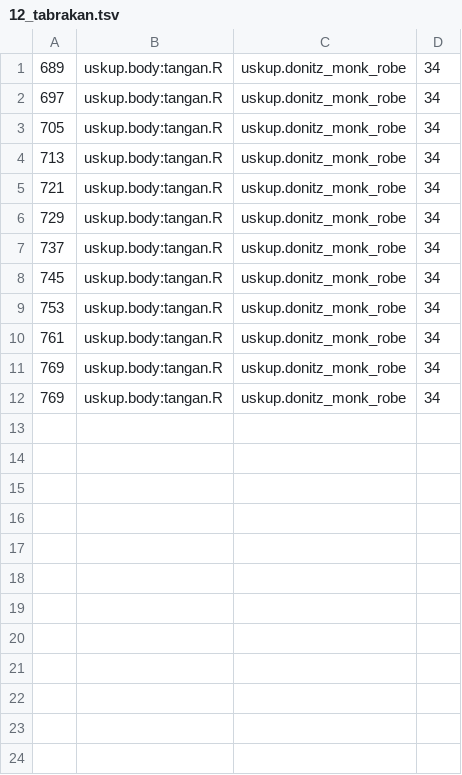
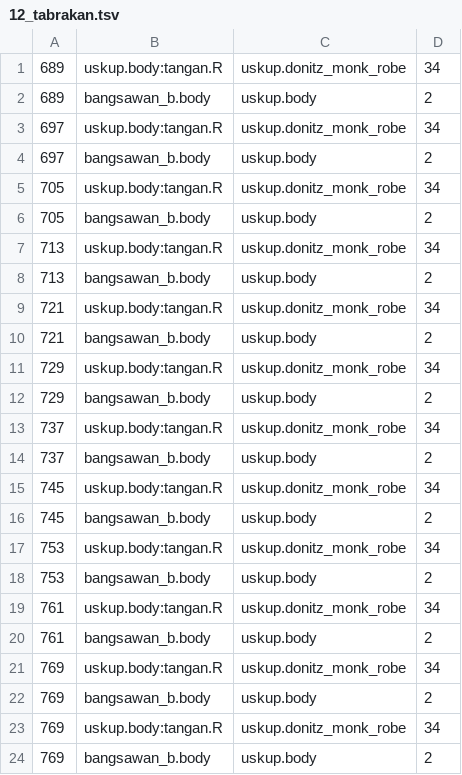
Before and after one commit to Musttt3/ai-agent-task, a TSV file: sejarah-garpu/shots/blend/12_tabrakan.tsv, drawn as a sheet; the diff names each change by its address in the sheet, - before the commit and + after, or states it on an @@ line.

```diff
--- a/sejarah-garpu/shots/blend/12_tabrakan.tsv
+++ b/sejarah-garpu/shots/blend/12_tabrakan.tsv
+row 2: 689 | bangsawan_b.body | uskup.body | 2
+row 4: 697 | bangsawan_b.body | uskup.body | 2
+row 6: 705 | bangsawan_b.body | uskup.body | 2
+row 8: 713 | bangsawan_b.body | uskup.body | 2
+row 10: 721 | bangsawan_b.body | uskup.body | 2
+row 12: 729 | bangsawan_b.body | uskup.body | 2
+row 14: 737 | bangsawan_b.body | uskup.body | 2
+row 16: 745 | bangsawan_b.body | uskup.body | 2
+row 18: 753 | bangsawan_b.body | uskup.body | 2
+row 20: 761 | bangsawan_b.body | uskup.body | 2
+row 22: 769 | bangsawan_b.body | uskup.body | 2
+row 24: 769 | bangsawan_b.body | uskup.body | 2
```
Also changed, not shown: sejarah-garpu/shots/blend/04_tabrakan.tsv, sejarah-garpu/shots/blend/06_tabrakan.tsv, 11 other files.
